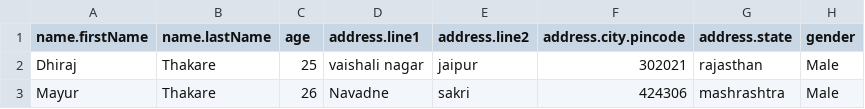
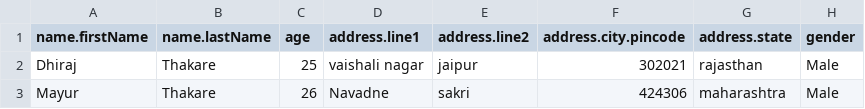
Before and after one commit to dhirajthakare/conver-csv-to-json-node-js-app, a CSV file: csvSheet.csv, drawn as a sheet.

```diff
--- a/csvSheet.csv
+++ b/csvSheet.csv
@@ -2,2 +2,2 @@
 Dhiraj,Thakare,25,vaishali nagar,jaipur,302021,rajasthan,Male
-Mayur,Thakare,26,Navadne,sakri,424306,mashrashtra,Male
+Mayur,Thakare,26,Navadne,sakri,424306,maharashtra,Male
```
Also changed, not shown: 1 other file.
